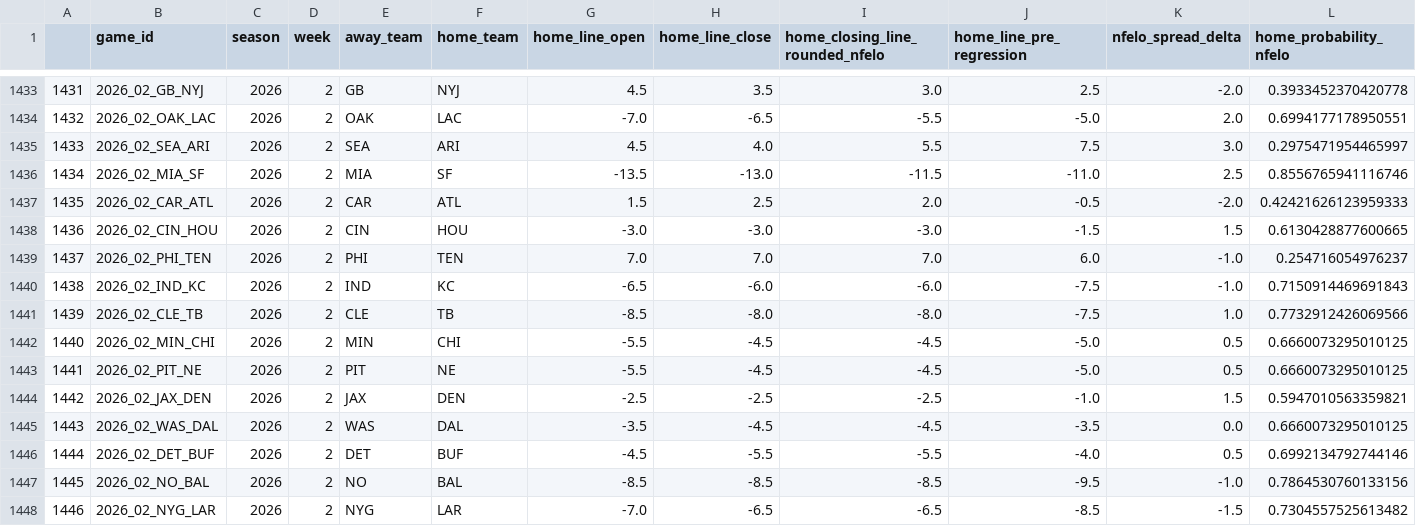
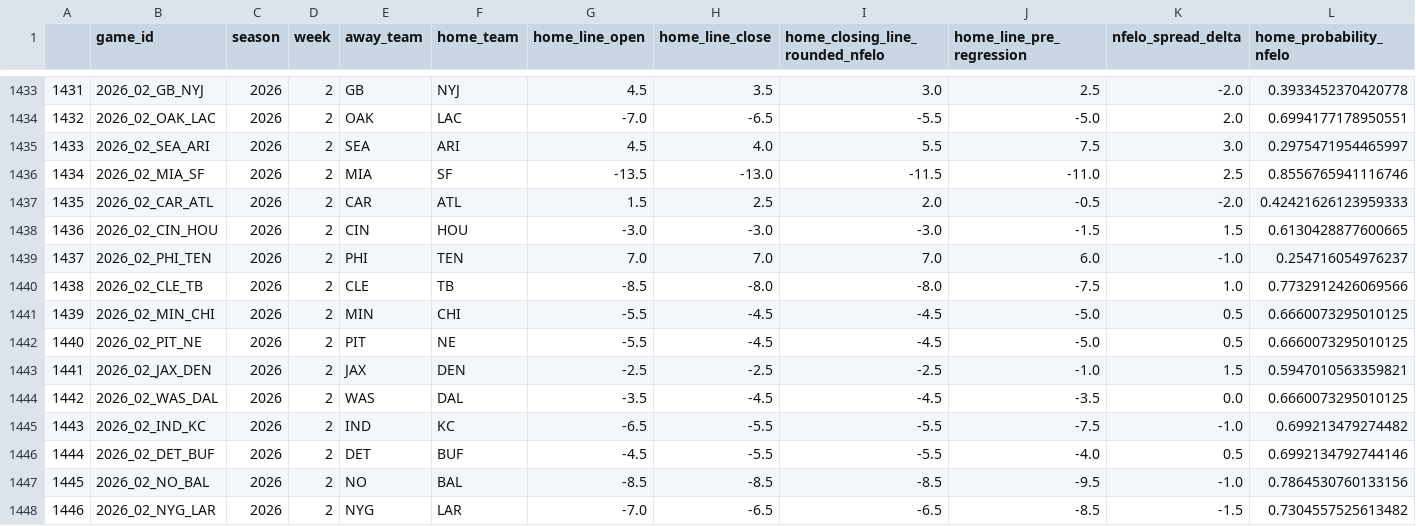
Before and after one commit to greerreNFL/nfelo, a CSV file: output_data/historic_projected_spreads.csv, drawn as a sheet; only a part is shown, gaps mark what is left out; removed rows and columns are numbered as before the commit, all else as after; rows hold the shown columns only; the diff names each change by its address in the sheet, - before the commit and + after, or states it on an @@ line.

```diff
--- a/output_data/historic_projected_spreads.csv
+++ b/output_data/historic_projected_spreads.csv
-row 1440: 1438 | 2026_02_IND_KC | 2026 | 2 | IND | KC | -6.5 | -6.0 | -6.0 | -7.5 | -1.0 | 0.7150914469691843
-A1440: 1439
+A1440: 1438
-A1441: 1440
+A1441: 1439
-A1442: 1441
+A1442: 1440
-A1443: 1442
+A1443: 1441
-A1444: 1443
+A1444: 1442
+row 1445: 1443 | 2026_02_IND_KC | 2026 | 2 | IND | KC | -6.5 | -5.5 | -5.5 | -7.5 | -1.0 | 0.699213479274482
```
Also changed, not shown: output_data/prediction_tracker.csv, 1 other file.
